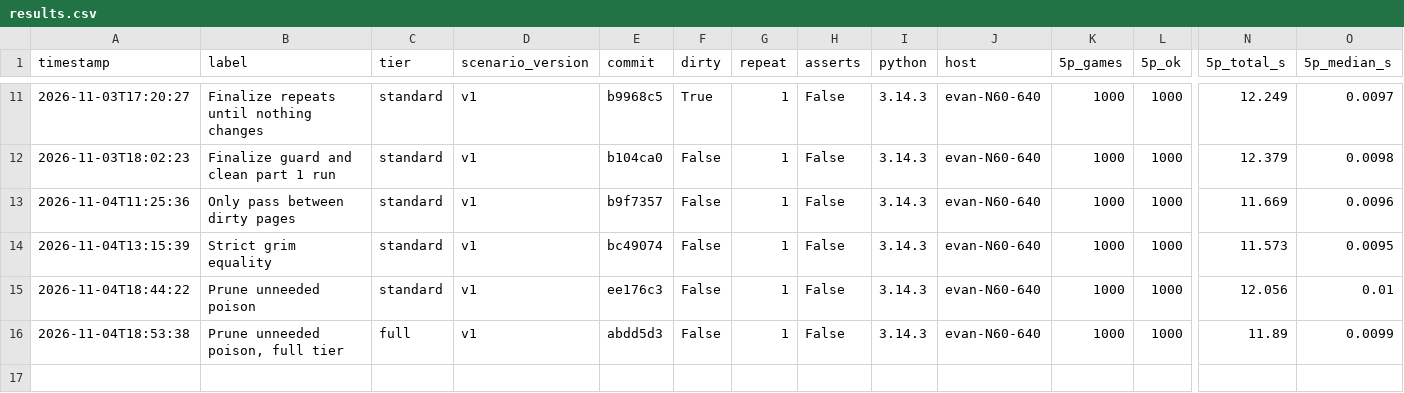
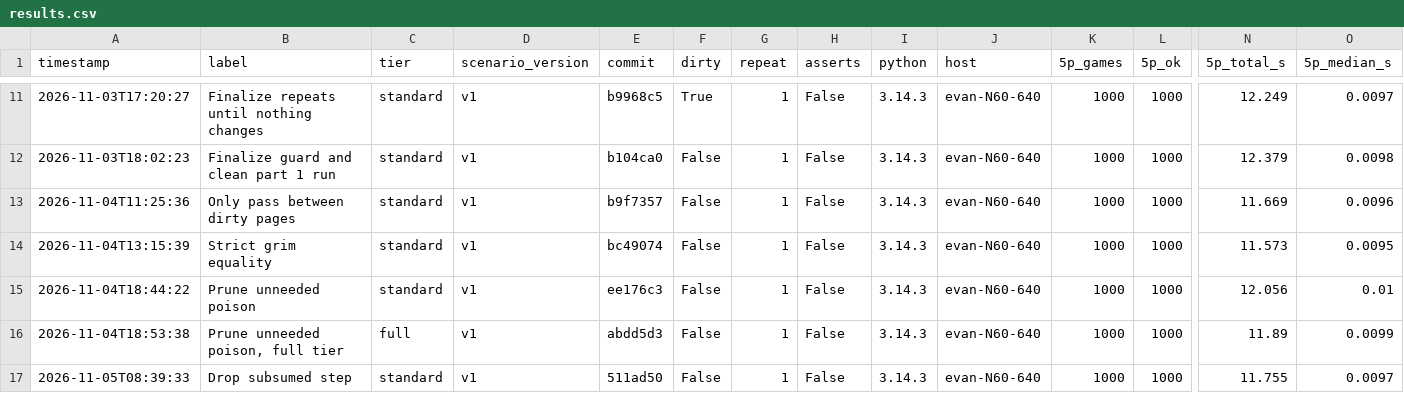
Before and after one commit to MagnusBane05/bloodontheclocktowersolver, a CSV file: bench/results.csv, drawn as a sheet; only a part is shown, gaps mark what is left out; rows hold the shown columns only; the diff names each change by its address in the sheet, - before the commit and + after, or states it on an @@ line.

```diff
--- a/bench/results.csv
+++ b/bench/results.csv
+row 17: 2026-11-05T08:39:33 | Drop subsumed step | standard | v1 | 511ad50 | False | 1 | False | 3.14.3 | evan-N60-640 | 1000 | 1000 | 11.755 | 0.0097
```
Also changed, not shown: 4 other files.
